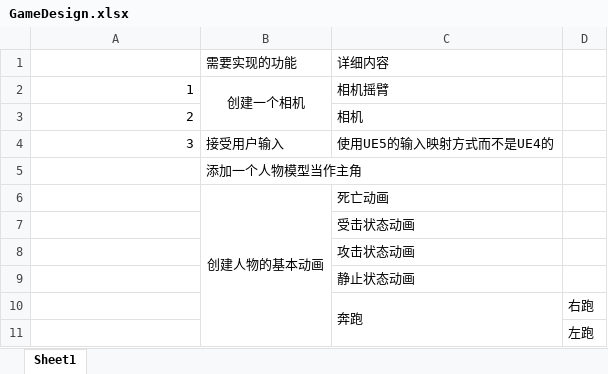
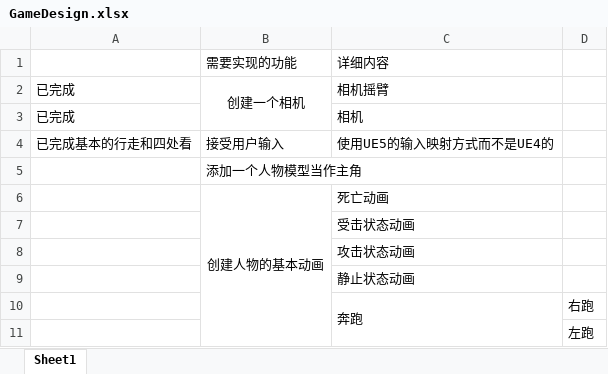
Before and after one commit to ChenzhouYu001/ShooterGame, an Excel workbook: GameDesign.xlsx, sheet Sheet1, drawn as a sheet; only a part is shown; values as stored, in another font and other column widths than the file's, no borders; the diff names each change by its address in the sheet, - before the commit and + after, or states it on an @@ line.

```diff
--- a/GameDesign.xlsx (sheet Sheet1)
+++ b/GameDesign.xlsx (sheet Sheet1)
-A2: 1
+A2: 已完成
-A3: 2
+A3: 已完成
-A4: 3
+A4: 已完成基本的行走和四处看
```
Also changed, not shown: 10 other files.
